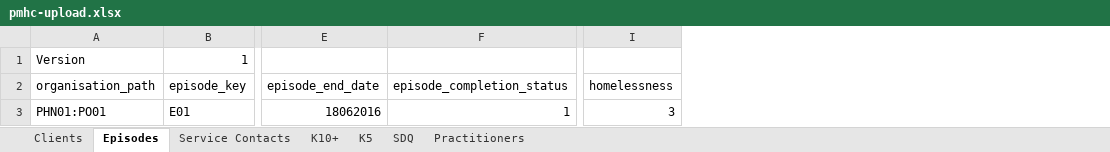
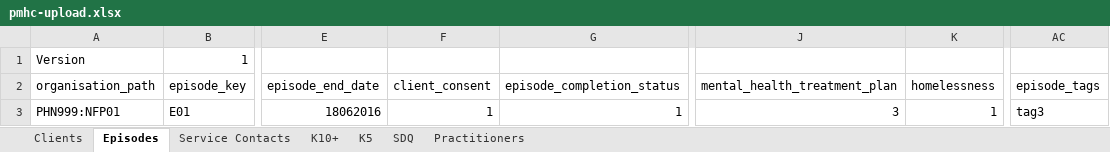
Before and after one commit to strategicdata/pmhc-mds-spec, an Excel workbook: data/_orig/pmhc-upload.xlsx, sheet Episodes, drawn as a sheet; only a part is shown, gaps mark what is left out; values as stored, in another font and other column widths than the file's, no borders; addresses are those after the commit; the diff names each change by its address in the sheet, - before the commit and + after, or states it on an @@ line.

```diff
--- a/data/_orig/pmhc-upload.xlsx (sheet Episodes)
+++ b/data/_orig/pmhc-upload.xlsx (sheet Episodes)
+column F (client_consent), row 3: 1
+column J (mental_health_treatment_plan), row 3: 3
+column AC (episode_tags), row 3: tag3
-A3 (organisation_path): PHN01:PO01
+A3 (organisation_path): PHN999:NFP01
-K3 (homelessness): 3
+K3 (homelessness): 1
```
Also changed, not shown: sheet Practitioners, sheet K5, sheet Clients, sheet Service Contacts, sheet K10+, sheet SDQ, 17 other files.
